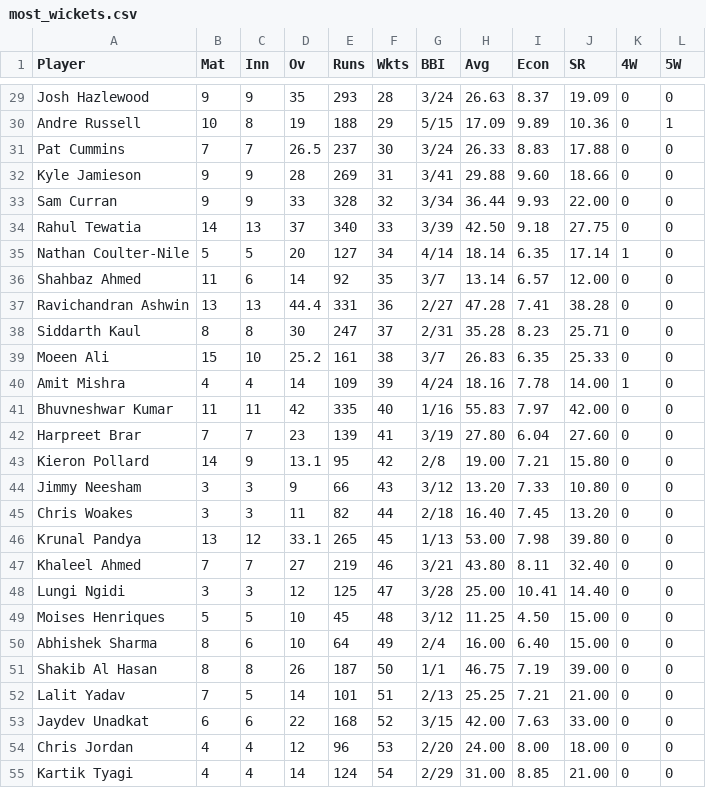
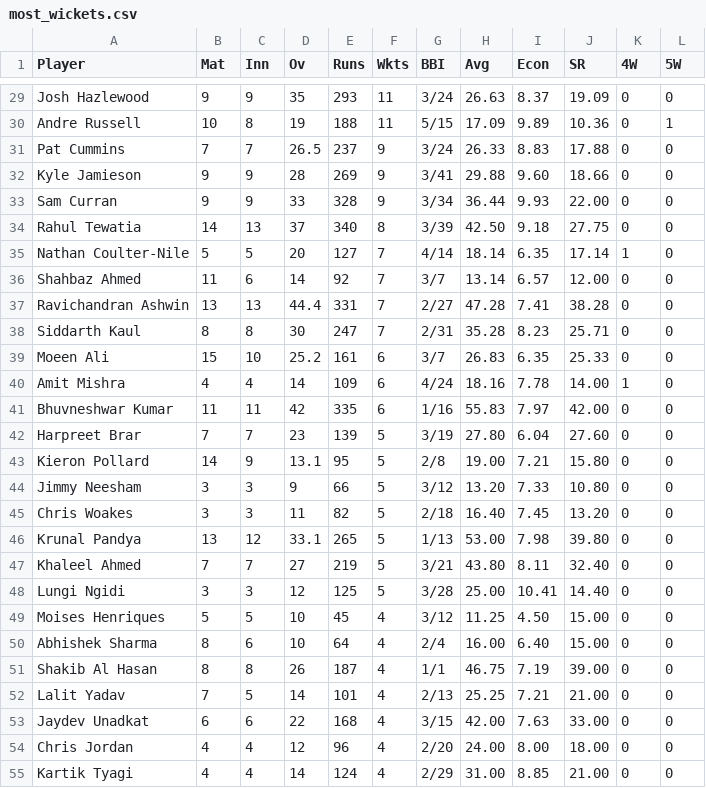
Before and after one commit to Bagotia16/WiDS-Project, a CSV file: Team3/Bowling/most_wickets.csv, drawn as a sheet; only a part is shown, gaps mark what is left out; the diff covers the shown part only; the diff names each change by its address in the sheet, - before the commit and + after, or states it on an @@ line.

```diff
--- a/Team3/Bowling/most_wickets.csv
+++ b/Team3/Bowling/most_wickets.csv
-F29 (Wkts): 28
+F29 (Wkts): 11
-F30 (Wkts): 29
+F30 (Wkts): 11
-F31 (Wkts): 30
+F31 (Wkts): 9
-F32 (Wkts): 31
+F32 (Wkts): 9
-F33 (Wkts): 32
+F33 (Wkts): 9
-F34 (Wkts): 33
+F34 (Wkts): 8
-F35 (Wkts): 34
+F35 (Wkts): 7
-F36 (Wkts): 35
+F36 (Wkts): 7
-F37 (Wkts): 36
+F37 (Wkts): 7
-F38 (Wkts): 37
+F38 (Wkts): 7
-F39 (Wkts): 38
+F39 (Wkts): 6
-F40 (Wkts): 39
+F40 (Wkts): 6
-F41 (Wkts): 40
+F41 (Wkts): 6
-F42 (Wkts): 41
+F42 (Wkts): 5
-F43 (Wkts): 42
+F43 (Wkts): 5
-F44 (Wkts): 43
+F44 (Wkts): 5
-F45 (Wkts): 44
+F45 (Wkts): 5
-F46 (Wkts): 45
+F46 (Wkts): 5
-F47 (Wkts): 46
+F47 (Wkts): 5
-F48 (Wkts): 47
+F48 (Wkts): 5
-F49 (Wkts): 48
+F49 (Wkts): 4
-F50 (Wkts): 49
+F50 (Wkts): 4
-F51 (Wkts): 50
+F51 (Wkts): 4
-F52 (Wkts): 51
+F52 (Wkts): 4
-F53 (Wkts): 52
+F53 (Wkts): 4
-F54 (Wkts): 53
+F54 (Wkts): 4
-F55 (Wkts): 54
+F55 (Wkts): 4
```
Also changed, not shown: 83 edited cells elsewhere in this file, 17 other files.
